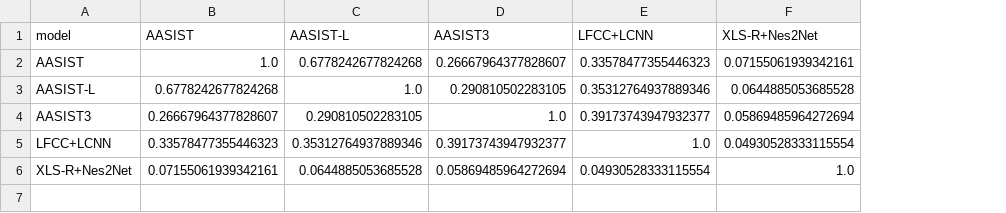
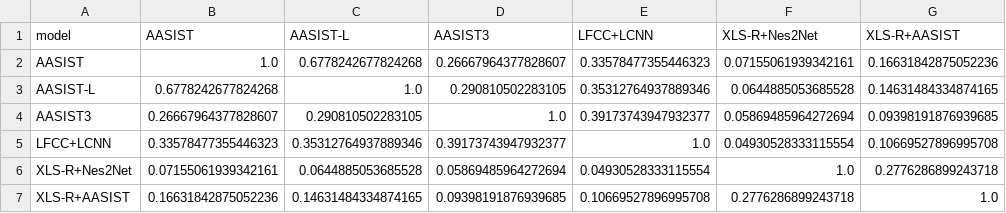
Before and after one commit to minhbuibhm/speech-anti-spoofing-survey, a CSV file: results/error_analysis/in_the_wild/failure_overlap.csv, drawn as a sheet; the diff names each change by its address in the sheet, - before the commit and + after, or states it on an @@ line.

```diff
--- a/results/error_analysis/in_the_wild/failure_overlap.csv
+++ b/results/error_analysis/in_the_wild/failure_overlap.csv
+column G (XLS-R+AASIST), rows 2-6: 0.16631842875052236 | 0.14631484334874165 | 0.09398191876939685 | 0.10669527896995708 | 0.2776286899243718
+row 7: XLS-R+AASIST | 0.16631842875052236 | 0.14631484334874165 | 0.09398191876939685 | 0.10669527896995708 | 0.2776286899243718 | 1.0
```
Also changed, not shown: results/error_analysis/asvspoof19/grouped_eer_speaker.csv, results/error_analysis/in_the_wild/hard_errors.csv, 31 other files.
